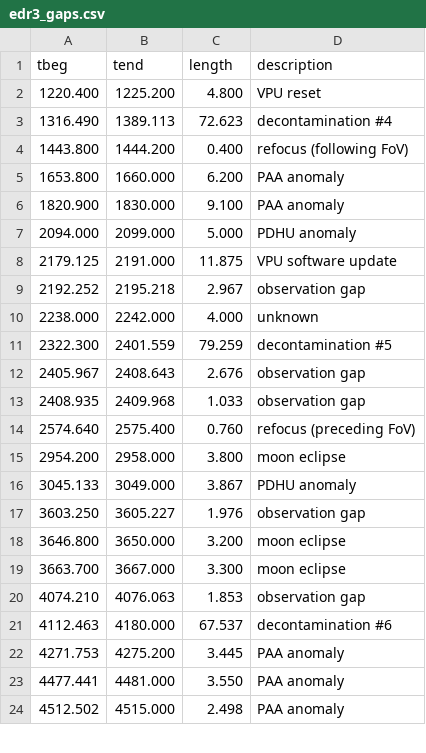
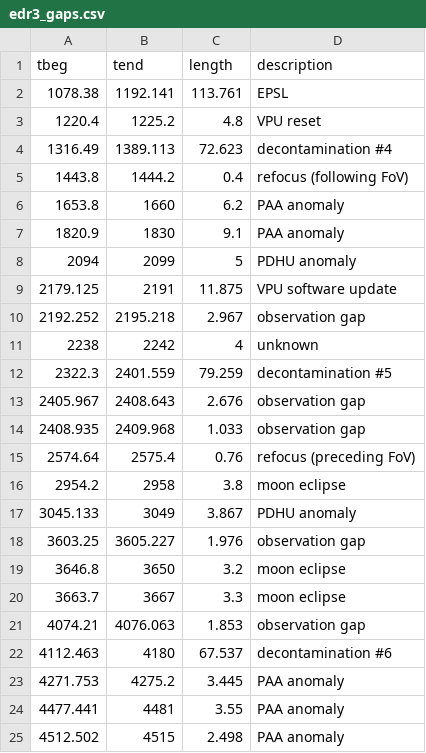
Before and after one commit to gaiaverse/Gaia-EDR3-selection-function, a CSV file: OutputAnalysis/JackPlotting/edr3_gaps.csv, drawn as a sheet; only a part is shown; the diff covers the shown part only.

Commit message:
Updated gap list to include EPSL

```diff
--- a/OutputAnalysis/JackPlotting/edr3_gaps.csv
+++ b/OutputAnalysis/JackPlotting/edr3_gaps.csv
@@ -1,24 +1,25 @@
 tbeg,tend,length,description
-1220.400,1225.200,4.800,VPU reset
-1316.490,1389.113,72.623,decontamination #4
-1443.800,1444.200,0.400,refocus (following FoV)
-1653.800,1660.000,6.200,PAA anomaly
-1820.900,1830.000,9.100,PAA anomaly
-2094.000,2099.000,5.000,PDHU anomaly
-2179.125,2191.000,11.875,VPU software update
+1078.38,1192.141,113.761,EPSL
+1220.4,1225.2,4.8,VPU reset
+1316.49,1389.113,72.623,decontamination #4
+1443.8,1444.2,0.4,refocus (following FoV)
+1653.8,1660,6.2,PAA anomaly
+1820.9,1830,9.1,PAA anomaly
+2094,2099,5,PDHU anomaly
+2179.125,2191,11.875,VPU software update
 2192.252,2195.218,2.967,observation gap
-2238.000,2242.000,4.000,unknown
-2322.300,2401.559,79.259,decontamination #5
+2238,2242,4,unknown
+2322.3,2401.559,79.259,decontamination #5
 2405.967,2408.643,2.676,observation gap
 2408.935,2409.968,1.033,observation gap
-2574.640,2575.400,0.760,refocus (preceding FoV)
-2954.200,2958.000,3.800,moon eclipse
-3045.133,3049.000,3.867,PDHU anomaly
-3603.250,3605.227,1.976,observation gap
-3646.800,3650.000,3.200,moon eclipse
-3663.700,3667.000,3.300,moon eclipse
-4074.210,4076.063,1.853,observation gap
-4112.463,4180.000,67.537,decontamination #6
-4271.753,4275.200,3.445,PAA anomaly
-4477.441,4481.000,3.550,PAA anomaly
-4512.502,4515.000,2.498,PAA anomaly
+2574.64,2575.4,0.76,refocus (preceding FoV)
+2954.2,2958,3.8,moon eclipse
+3045.133,3049,3.867,PDHU anomaly
+3603.25,3605.227,1.976,observation gap
+3646.8,3650,3.2,moon eclipse
+3663.7,3667,3.3,moon eclipse
+4074.21,4076.063,1.853,observation gap
+4112.463,4180,67.537,decontamination #6
+4271.753,4275.2,3.445,PAA anomaly
+4477.441,4481,3.55,PAA anomaly
+4512.502,4515,2.498,PAA anomaly
```
Also changed, not shown: 2 edited cells elsewhere in this file, 1 other file.
